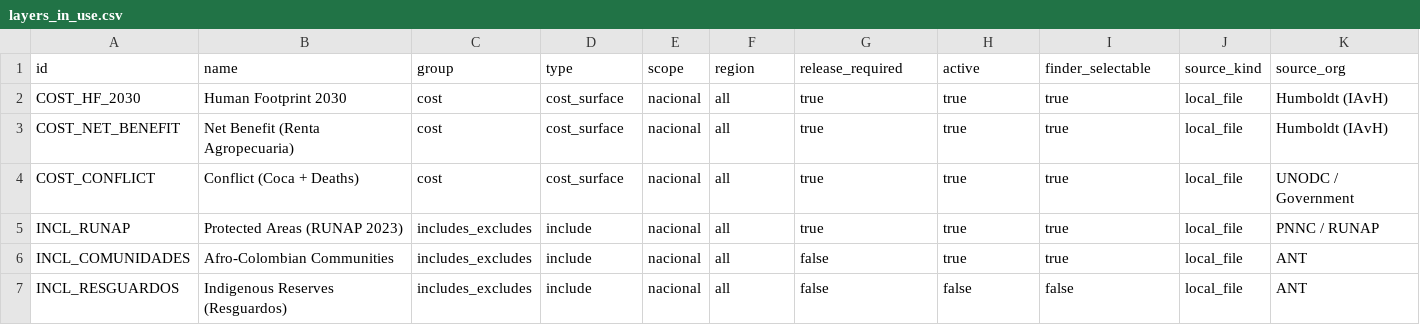
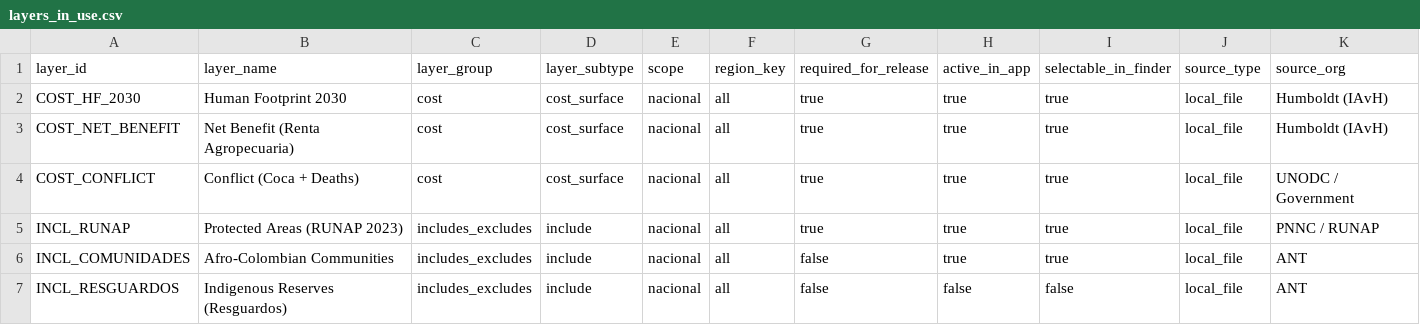
Before and after one commit to DISES-CI-UCSB/decision-making-tool, a CSV file: data/layers_in_use.csv, drawn as a sheet; only a part is shown; removed rows and columns are numbered as before the commit, all else as after; rows hold the shown columns only; the diff names each change by its address in the sheet, - before the commit and + after, or states it on an @@ line.

Commit message:
chore(data-registry): sync README layer tables with CSV registries
Add markdown snapshot tables to data/README.md for layers_in_use.csv and
layers_required.csv so registry status is easy to scan in-editor while
preserving CSVs as source-of-truth for Google Sheet sync.

```diff
--- a/data/layers_in_use.csv
+++ b/data/layers_in_use.csv
-row 1: id | name | group | type | scope | region | release_required | active | finder_selectable | source_kind | source_org
+row 1: layer_id | layer_name | layer_group | layer_subtype | scope | region_key | required_for_release | active_in_app | selectable_in_finder | source_type | source_org
```
Also changed, not shown: data/layers_required.csv, 1 other file.
